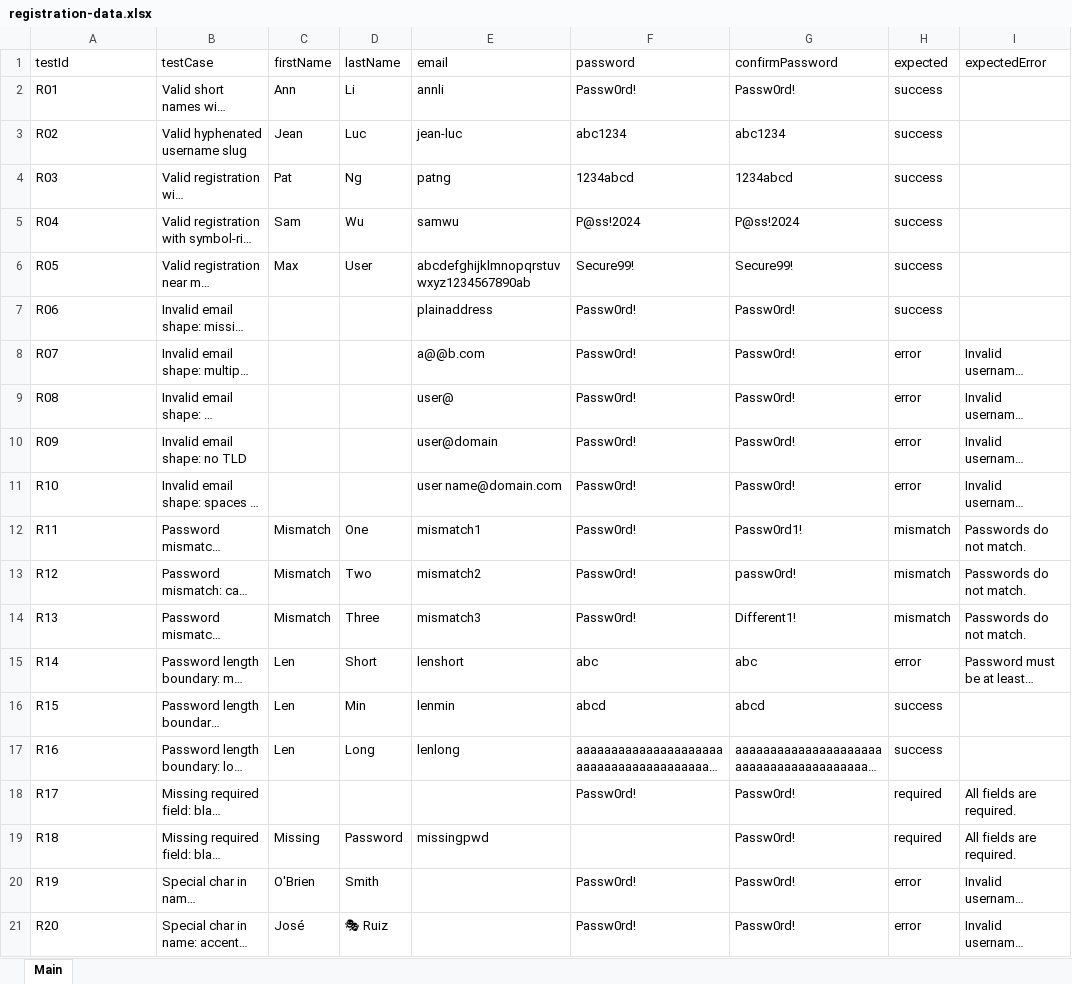
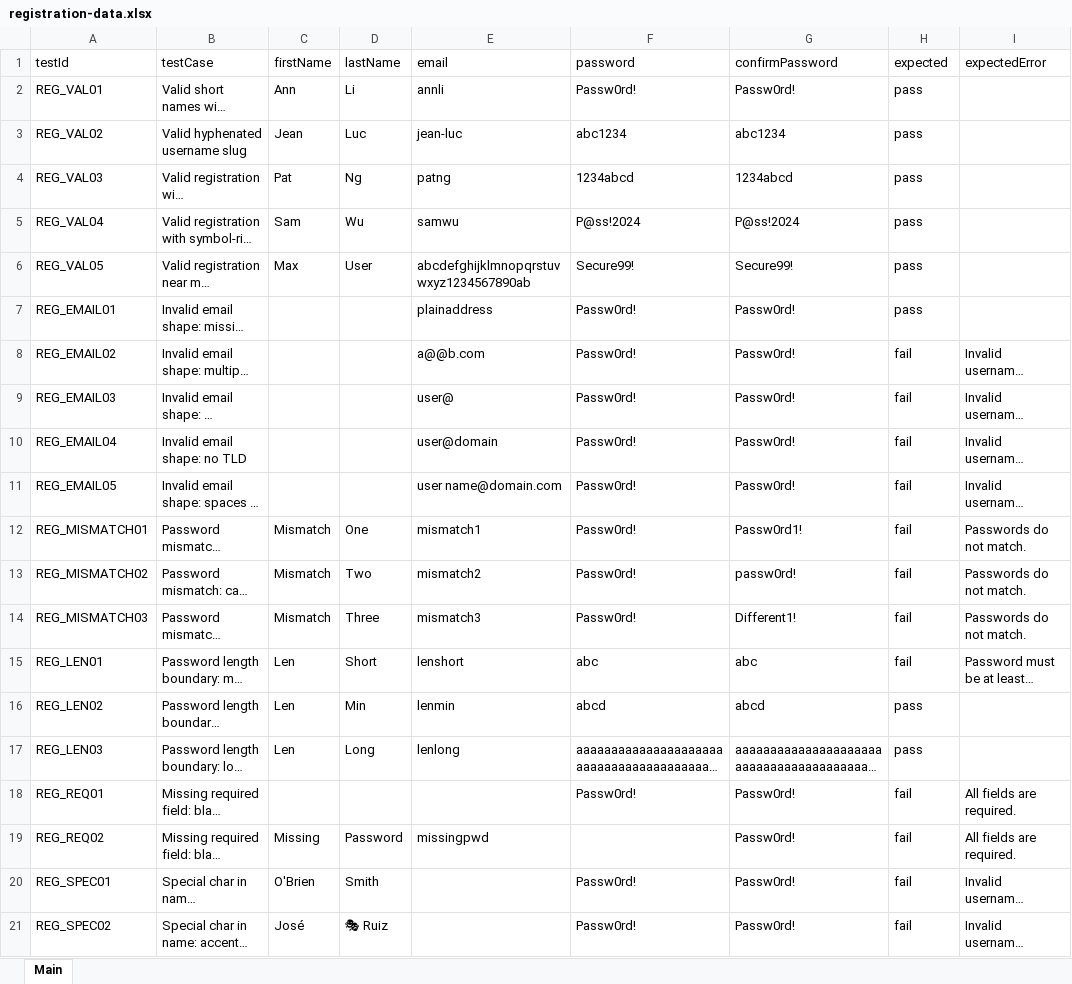
Before and after one commit to Cau393/Week5-SQA110, an Excel workbook: data/registration-data.xlsx, sheet Main, drawn as a sheet; long unchanged cells end in …; values as stored, in another font and other column widths than the file's, no borders; the diff names each change by its address in the sheet, - before the commit and + after, or states it on an @@ line.

```diff
--- a/data/registration-data.xlsx (sheet Main)
+++ b/data/registration-data.xlsx (sheet Main)
-A2 (testId): R01
+A2 (testId): REG_VAL01
-H2:H7 (expected): success
+H2:H7 (expected): pass
-A3 (testId): R02
+A3 (testId): REG_VAL02
-A4 (testId): R03
+A4 (testId): REG_VAL03
-A5 (testId): R04
+A5 (testId): REG_VAL04
-A6 (testId): R05
+A6 (testId): REG_VAL05
-A7 (testId): R06
+A7 (testId): REG_EMAIL01
-A8 (testId): R07
+A8 (testId): REG_EMAIL02
-H8:H11 (expected): error
+H8:H11 (expected): fail
-A9 (testId): R08
+A9 (testId): REG_EMAIL03
-A10 (testId): R09
+A10 (testId): REG_EMAIL04
-A11 (testId): R10
+A11 (testId): REG_EMAIL05
-A12 (testId): R11
+A12 (testId): REG_MISMATCH01
-H12:H14 (expected): mismatch
+H12:H14 (expected): fail
-A13 (testId): R12
+A13 (testId): REG_MISMATCH02
-A14 (testId): R13
+A14 (testId): REG_MISMATCH03
-A15 (testId): R14
+A15 (testId): REG_LEN01
-H15 (expected): error
+H15 (expected): fail
-A16 (testId): R15
+A16 (testId): REG_LEN02
-H16:H17 (expected): success
+H16:H17 (expected): pass
-A17 (testId): R16
+A17 (testId): REG_LEN03
-A18 (testId): R17
+A18 (testId): REG_REQ01
-H18:H19 (expected): required
+H18:H19 (expected): fail
-A19 (testId): R18
+A19 (testId): REG_REQ02
-A20 (testId): R19
+A20 (testId): REG_SPEC01
-H20:H21 (expected): error
+H20:H21 (expected): fail
-A21 (testId): R20
+A21 (testId): REG_SPEC02
```
Also changed, not shown: 9 other files.
